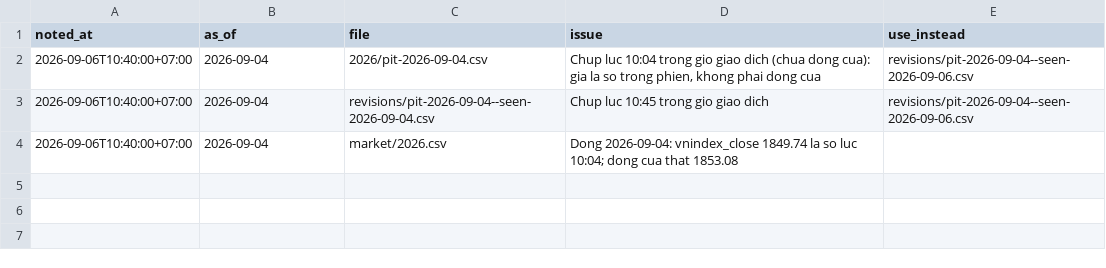
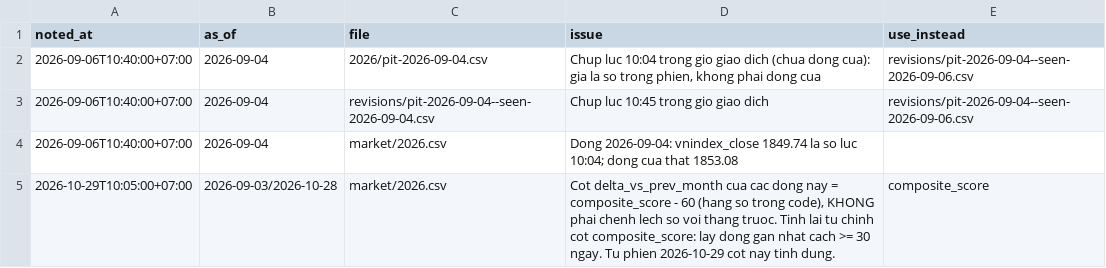
Before and after one commit to PTHAICAP/pthai-pit, a CSV file: pit/CORRECTIONS.csv, drawn as a sheet.

```diff
--- a/pit/CORRECTIONS.csv
+++ b/pit/CORRECTIONS.csv
@@ -4 +4,2 @@ noted_at,as_of,file,issue,use_instead
 2026-09-06T10:40:00+07:00,2026-09-04,market/2026.csv,"Dong 2026-09-04: vnindex_close 1849.74 la so luc 10:04; dong cua that 1853.08",
+2026-10-29T10:05:00+07:00,2026-09-03/2026-10-28,market/2026.csv,"Cot delta_vs_prev_month cua cac dong nay = composite_score - 60 (hang so trong code), KHONG phai chenh lech so voi thang truoc. Tinh lai tu chinh cot composite_score: lay dong gan nhat cach >= 30 ngay. Tu phien 2026-10-29 cot nay tinh dung.",composite_score
```
Also changed, not shown: pit/MANIFEST.csv, pit/market/2026.csv, 6 other files.
